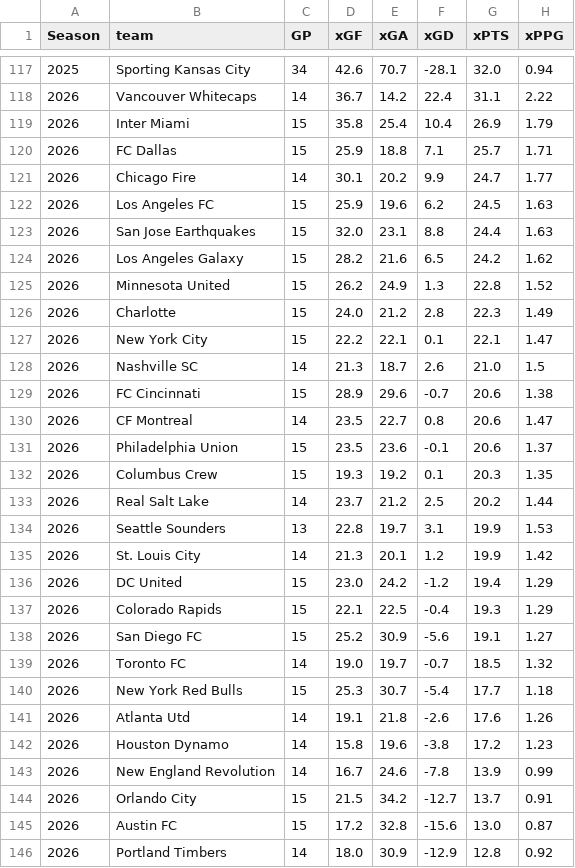
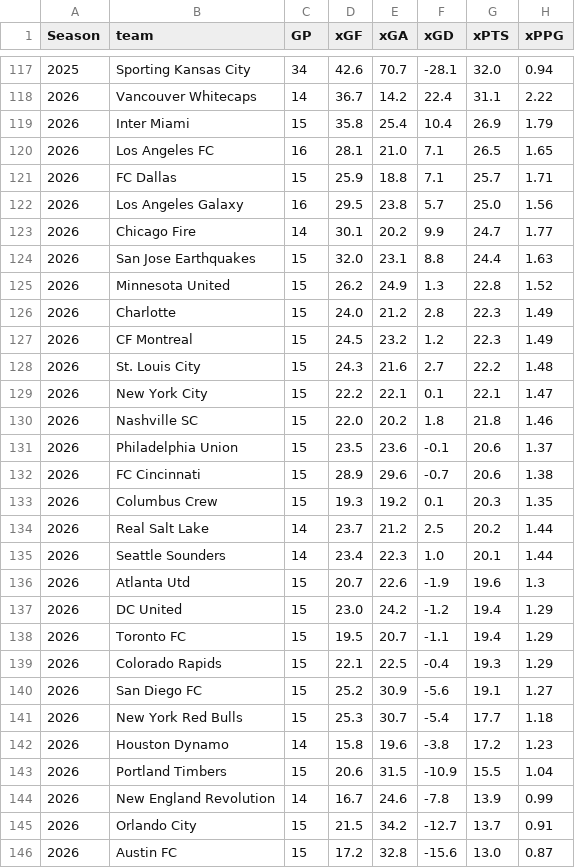
Before and after one commit to fkmccar01/MLS-Super-Table, a CSV file: data/processed/standings_xg.csv, drawn as a sheet; only a part is shown, gaps mark what is left out; the diff covers the shown part only.

```diff
--- a/data/processed/standings_xg.csv
+++ b/data/processed/standings_xg.csv
@@ -119,25 +119,26 @@ Season,team,GP,xGF,xGA,xGD,xPTS,xPPG
 2026,Inter Miami,15,35.8,25.4,10.4,26.9,1.79
+2026,Los Angeles FC,16,28.1,21.0,7.1,26.5,1.65
 2026,FC Dallas,15,25.9,18.8,7.1,25.7,1.71
+2026,Los Angeles Galaxy,16,29.5,23.8,5.7,25.0,1.56
 2026,Chicago Fire,14,30.1,20.2,9.9,24.7,1.77
-2026,Los Angeles FC,15,25.9,19.6,6.2,24.5,1.63
 2026,San Jose Earthquakes,15,32.0,23.1,8.8,24.4,1.63
-2026,Los Angeles Galaxy,15,28.2,21.6,6.5,24.2,1.62
 2026,Minnesota United,15,26.2,24.9,1.3,22.8,1.52
 2026,Charlotte,15,24.0,21.2,2.8,22.3,1.49
+2026,CF Montreal,15,24.5,23.2,1.2,22.3,1.49
+2026,St. Louis City,15,24.3,21.6,2.7,22.2,1.48
 2026,New York City,15,22.2,22.1,0.1,22.1,1.47
-2026,Nashville SC,14,21.3,18.7,2.6,21.0,1.5
+2026,Nashville SC,15,22.0,20.2,1.8,21.8,1.46
+2026,Philadelphia Union,15,23.5,23.6,-0.1,20.6,1.37
 2026,FC Cincinnati,15,28.9,29.6,-0.7,20.6,1.38
-2026,CF Montreal,14,23.5,22.7,0.8,20.6,1.47
-2026,Philadelphia Union,15,23.5,23.6,-0.1,20.6,1.37
 2026,Columbus Crew,15,19.3,19.2,0.1,20.3,1.35
 2026,Real Salt Lake,14,23.7,21.2,2.5,20.2,1.44
-2026,Seattle Sounders,13,22.8,19.7,3.1,19.9,1.53
-2026,St. Louis City,14,21.3,20.1,1.2,19.9,1.42
+2026,Seattle Sounders,14,23.4,22.3,1.0,20.1,1.44
+2026,Atlanta Utd,15,20.7,22.6,-1.9,19.6,1.3
 2026,DC United,15,23.0,24.2,-1.2,19.4,1.29
+2026,Toronto FC,15,19.5,20.7,-1.1,19.4,1.29
 2026,Colorado Rapids,15,22.1,22.5,-0.4,19.3,1.29
 2026,San Diego FC,15,25.2,30.9,-5.6,19.1,1.27
-2026,Toronto FC,14,19.0,19.7,-0.7,18.5,1.32
 2026,New York Red Bulls,15,25.3,30.7,-5.4,17.7,1.18
-2026,Atlanta Utd,14,19.1,21.8,-2.6,17.6,1.26
 2026,Houston Dynamo,14,15.8,19.6,-3.8,17.2,1.23
+2026,Portland Timbers,15,20.6,31.5,-10.9,15.5,1.04
 2026,New England Revolution,14,16.7,24.6,-7.8,13.9,0.99
@@ -145,2 +146 @@ Season,team,GP,xGF,xGA,xGD,xPTS,xPPG
 2026,Austin FC,15,17.2,32.8,-15.6,13.0,0.87
-2026,Portland Timbers,14,18.0,30.9,-12.9,12.8,0.92
```
Also changed, not shown: 1 added row and 1 removed row elsewhere in this file, data/processed/standings.csv, 1 other file.
